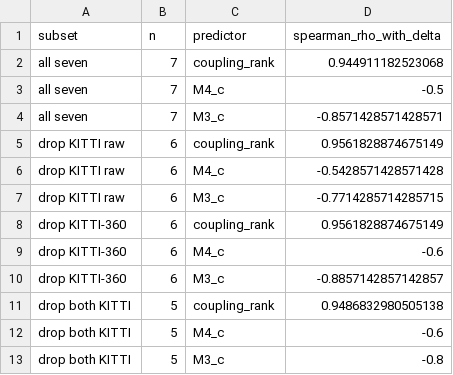
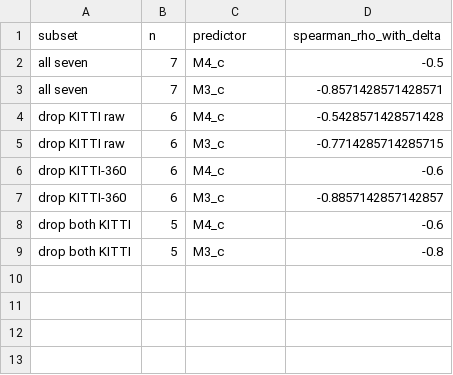
Before and after one commit to Gyumin5/velocity-audit, a CSV file: results/reviewer_r1_checks/label_vs_covariates.csv, drawn as a sheet; the diff names each change by its address in the sheet, - before the commit and + after, or states it on an @@ line.

Commit message:
carry the current provenance labels into the published metadata columns
The coupling axis was withdrawn in revision 2, but three shipped files still
carried its vocabulary in their label columns: crossds_recomputed.csv said
HeLiPR was separated and Pit30M batch joint, and window_sensitivity.csv
evaluated Algorithm 1's old branches. A reader comparing those files against
Table 2 of the manuscript would have found three releases labelled differently.

The label columns are renamed to provenance and carry the manuscript's current
outcomes (four joint, three undetermined), and algorithm_output is evaluated
against Algorithm 1 as it now reads. The withdrawn coupling_rank predictor is
dropped from label_vs_covariates.csv; the M3 and M4 rows the manuscript cites
are unchanged.

No measurement changed. Every numeric column in the four files is
byte-identical to the previous revision.

```diff
--- a/results/reviewer_r1_checks/label_vs_covariates.csv
+++ b/results/reviewer_r1_checks/label_vs_covariates.csv
-row 2: all seven | 7 | coupling_rank | 0.944911182523068
-row 5: drop KITTI raw | 6 | coupling_rank | 0.9561828874675149
-row 8: drop KITTI-360 | 6 | coupling_rank | 0.9561828874675149
-row 11: drop both KITTI | 5 | coupling_rank | 0.9486832980505138
```
Also changed, not shown: results/crossds_recomputed.csv, results/reviewer_r1_checks/sg_duration_matched.csv, 3 other files.
